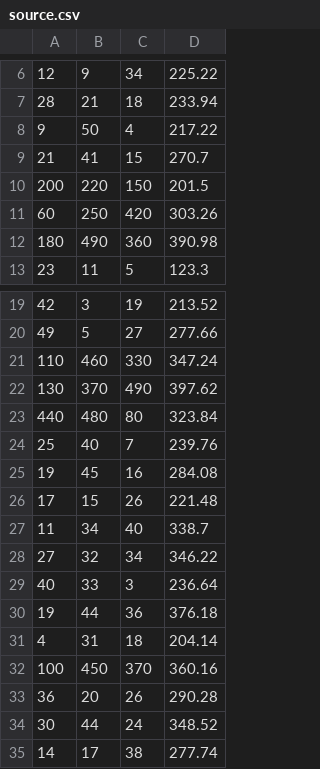
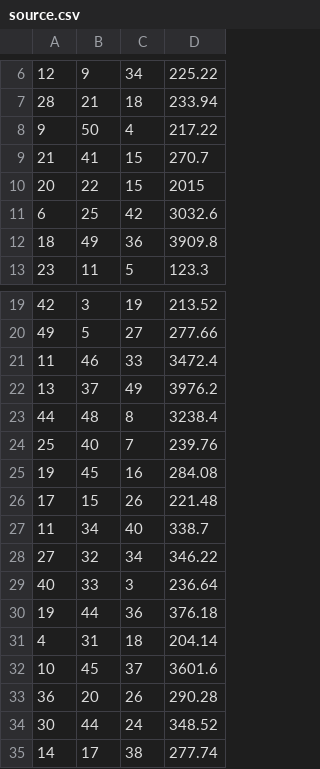
Before and after one commit to Octopupu5/MSnOutliers, a CSV file: src/data/source.csv, drawn as a sheet; only a part is shown, gaps mark what is left out.

```diff
--- a/src/data/source.csv
+++ b/src/data/source.csv
@@ -9,5 +9,5 @@
 21;41;15;270.7
-200;220;150;201.5
-60;250;420;303.26
-180;490;360;390.98
+20;22;15;2015
+6;25;42;3032.6
+18;49;36;3909.8
 23;11;5;123.3
@@ -20,5 +20,5 @@
 49;5;27;277.66
-110;460;330;347.24
-130;370;490;397.62
-440;480;80;323.84
+11;46;33;3472.4
+13;37;49;3976.2
+44;48;8;3238.4
 25;40;7;239.76
@@ -31,3 +31,3 @@
 4;31;18;204.14
-100;450;370;360.16
+10;45;37;3601.6
 36;20;26;290.28
```
Also changed, not shown: 3 other files.
